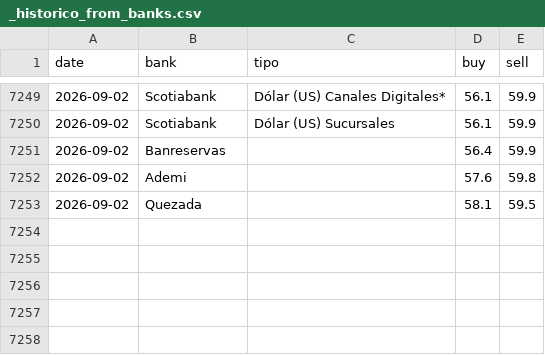
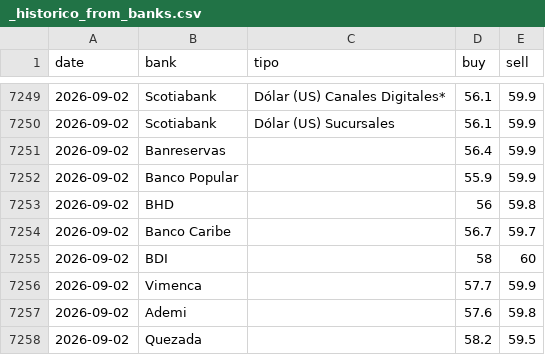
Before and after one commit to emilarmando03/webscraping-tc2, a CSV file: data/from_banks/_historico_from_banks.csv, drawn as a sheet; only a part is shown, gaps mark what is left out.

```diff
--- a/data/from_banks/_historico_from_banks.csv
+++ b/data/from_banks/_historico_from_banks.csv
@@ -7251,3 +7251,8 @@ date,bank,tipo,buy,sell
 2026-09-02,Banreservas,,56.4,59.9
+2026-09-02,Banco Popular,,55.9,59.9
+2026-09-02,BHD,,56,59.8
+2026-09-02,Banco Caribe,,56.7,59.7
+2026-09-02,BDI,,58,60
+2026-09-02,Vimenca,,57.7,59.9
 2026-09-02,Ademi,,57.6,59.8
-2026-09-02,Quezada,,58.1,59.5
+2026-09-02,Quezada,,58.2,59.5
```
Also changed, not shown: data/from_banks/csv/2026-09-02.csv, data/infodolar/_historico_infodolar.csv, 7 other files.
